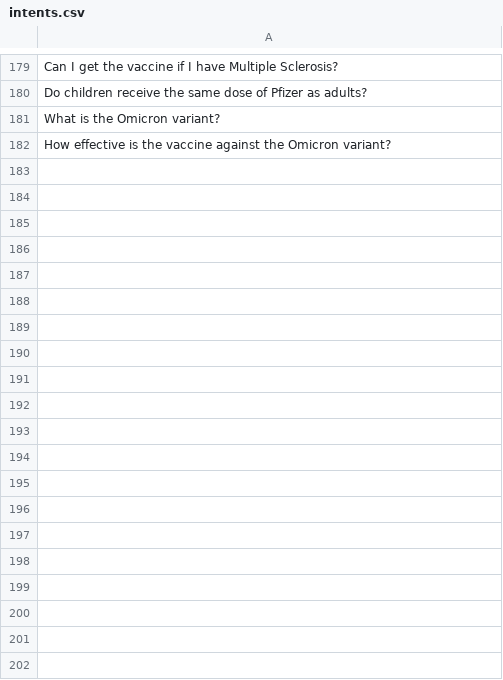
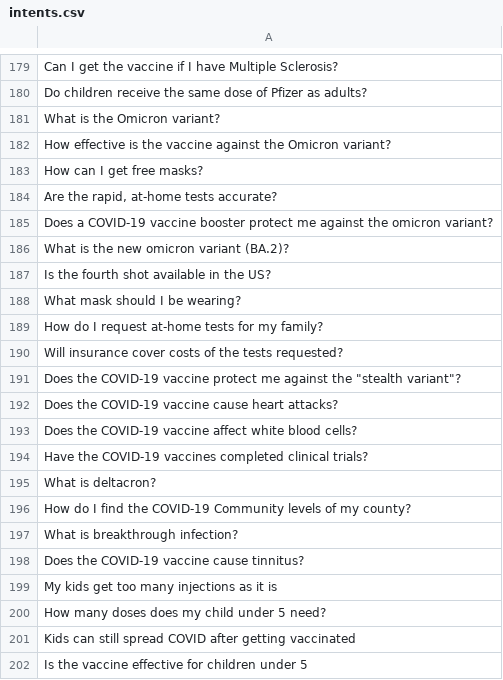
Before and after one commit to IBM/vira-intent-classification, a CSV file: intent_dataset/intents.csv, drawn as a sheet; only a part is shown, gaps mark what is left out; the diff covers the shown part only.

Commit message:
updating intents.csv

```diff
--- a/intent_dataset/intents.csv
+++ b/intent_dataset/intents.csv
@@ -182 +182,21 @@ What is the Omicron variant?
 How effective is the vaccine against the Omicron variant?
+How can I get free masks?
+"Are the rapid, at-home tests accurate?"
+Does a COVID-19 vaccine booster protect me against the omicron variant?
+What is the new omicron variant (BA.2)?
+Is the fourth shot available in the US?
+What mask should I be wearing?
+How do I request at-home tests for my family?
+Will insurance cover costs of the tests requested?
+"Does the COVID-19 vaccine protect me against the ""stealth variant""?"
+Does the COVID-19 vaccine cause heart attacks?
+Does the COVID-19 vaccine affect white blood cells?
+Have the COVID-19 vaccines completed clinical trials?
+What is deltacron?
+How do I find the COVID-19 Community levels of my county?
+What is breakthrough infection?
+Does the COVID-19 vaccine cause tinnitus?
+My kids get too many injections as it is
+How many doses does my child under 5 need?
+Kids can still spread COVID after getting vaccinated
+Is the vaccine effective for children under 5
```
Also changed, not shown: 21 added rows and 2 edited cells elsewhere in this file.
